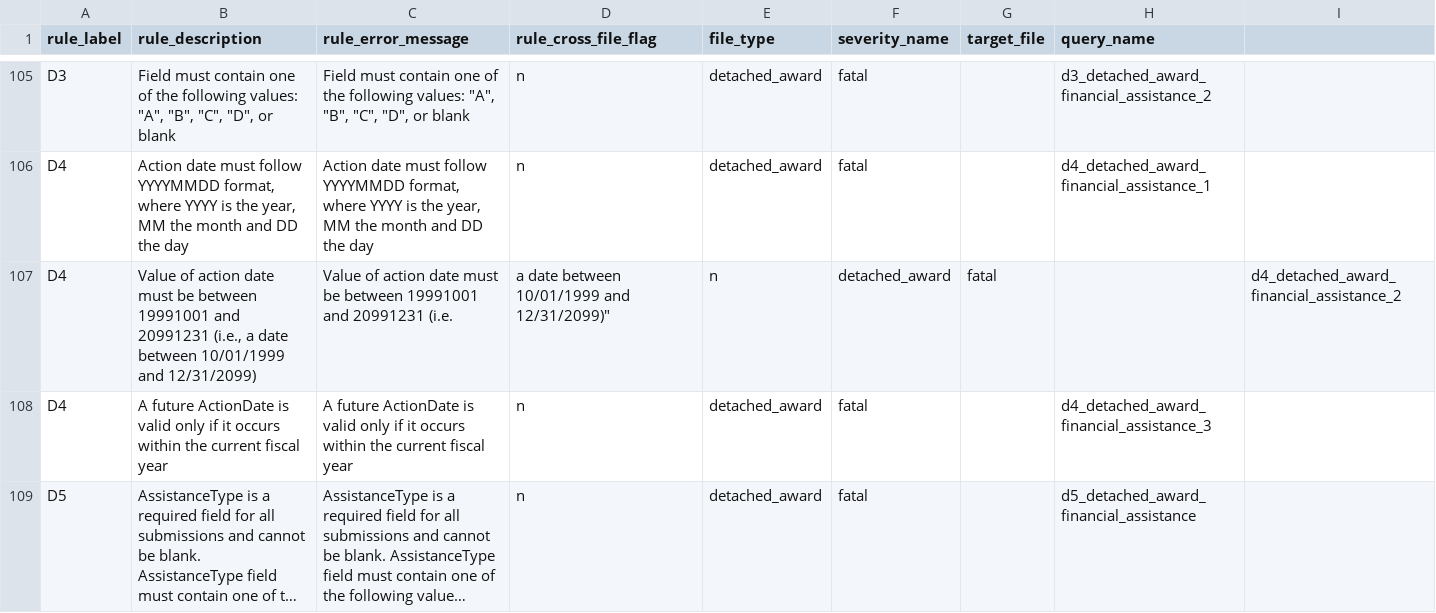
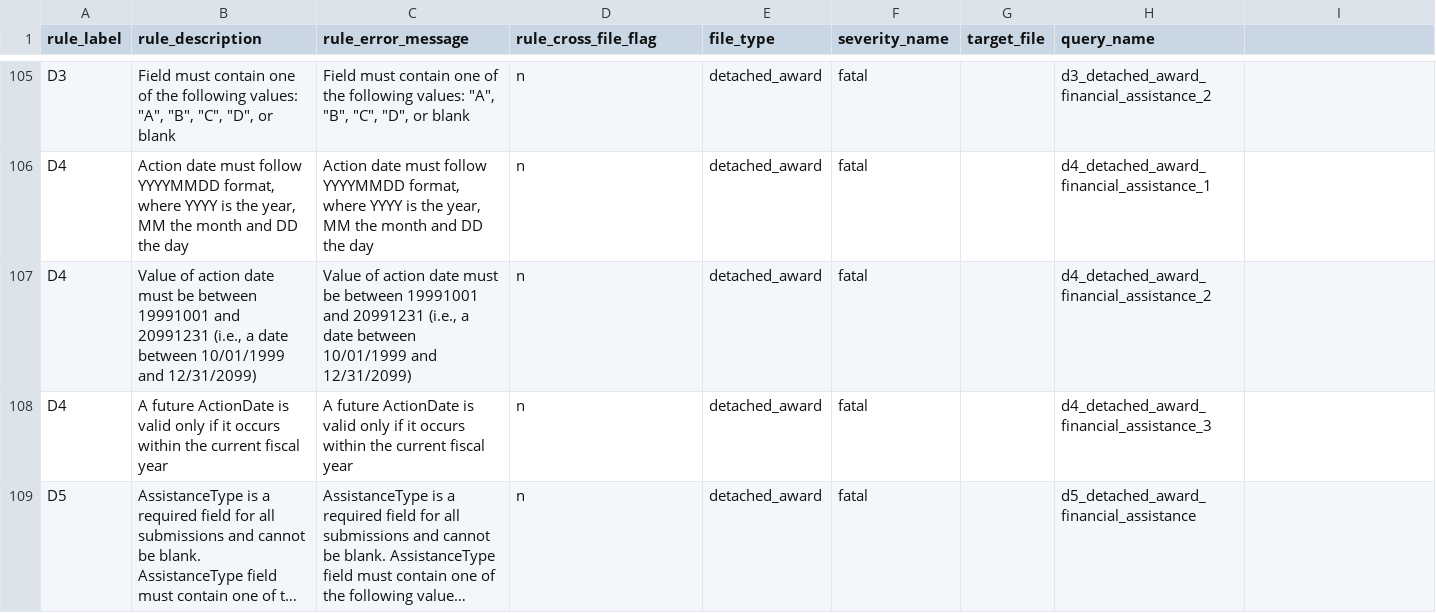
Before and after one commit to fedspendingtransparency/data-act-broker-backend, a CSV file: dataactvalidator/config/sqlrules/sqlRules.csv, drawn as a sheet; only a part is shown, gaps mark what is left out; long unchanged cells end in ….

Commit message:
Fixing quote in sqlRules.csv

```diff
--- a/dataactvalidator/config/sqlrules/sqlRules.csv
+++ b/dataactvalidator/config/sqlrules/sqlRules.csv
@@ -106,3 +106,3 @@ D3,"Field must contain one of the following values: ""A"", ""B"", ""C"", ""D"",
 D4,"Action date must follow YYYYMMDD format, where YYYY is the year, MM the month and DD the day","Action date must follow YYYYMMDD format, where YYYY is the year, MM the month and DD the day",n,detached_award,fatal,,d4_detached_award_financial_assistance_1
-D4,"Value of action date must be between 19991001 and 20991231 (i.e., a date between 10/01/1999 and 12/31/2099)",Value of action date must be between 19991001 and 20991231 (i.e., a date between 10/01/1999 and 12/31/2099)",n,detached_award,fatal,,d4_detached_award_financial_assistance_2
+D4,"Value of action date must be between 19991001 and 20991231 (i.e., a date between 10/01/1999 and 12/31/2099)","Value of action date must be between 19991001 and 20991231 (i.e., a date between 10/01/1999 and 12/31/2099)",n,detached_award,fatal,,d4_detached_award_financial_assistance_2
 D4,"A future ActionDate is valid only if it occurs within the current fiscal year","A future ActionDate is valid only if it occurs within the current fiscal year",n,detached_award,fatal,,d4_detached_award_financial_assistance_3
```
